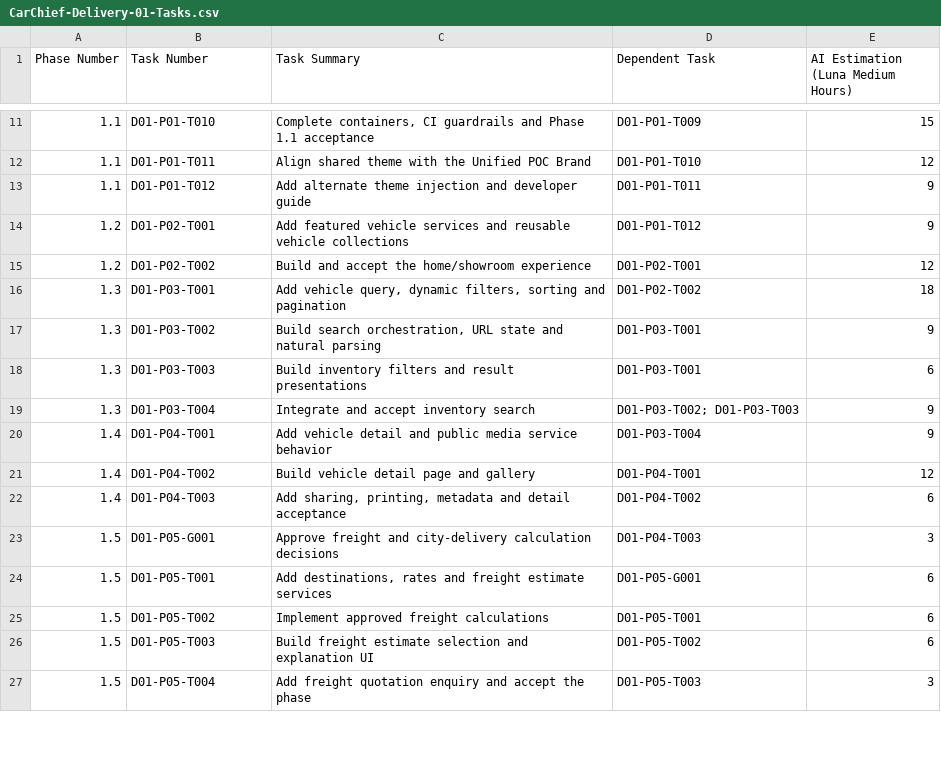
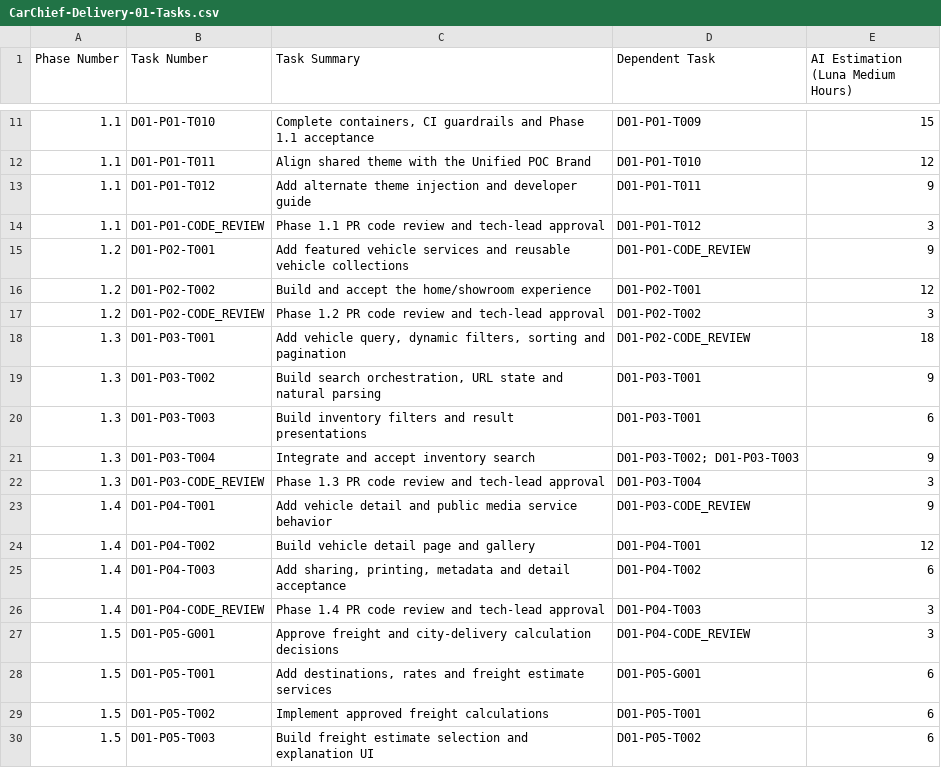
Before and after one commit to charithwellage/customerpanel, a CSV file: tasks/delivery_01/CarChief-Delivery-01-Tasks.csv, drawn as a sheet; only a part is shown, gaps mark what is left out; the shorter side is filled out with more unchanged rows; the diff covers the shown part only.

Commit message:
Added code review rules to the tasks

```diff
--- a/tasks/delivery_01/CarChief-Delivery-01-Tasks.csv
+++ b/tasks/delivery_01/CarChief-Delivery-01-Tasks.csv
@@ -13,5 +13,7 @@
 1.1,D01-P01-T012,Add alternate theme injection and developer guide,D01-P01-T011,9
-1.2,D01-P02-T001,Add featured vehicle services and reusable vehicle collections,D01-P01-T012,9
+1.1,D01-P01-CODE_REVIEW,Phase 1.1 PR code review and tech-lead approval,D01-P01-T012,3
+1.2,D01-P02-T001,Add featured vehicle services and reusable vehicle collections,D01-P01-CODE_REVIEW,9
 1.2,D01-P02-T002,Build and accept the home/showroom experience,D01-P02-T001,12
-1.3,D01-P03-T001,"Add vehicle query, dynamic filters, sorting and pagination",D01-P02-T002,18
+1.2,D01-P02-CODE_REVIEW,Phase 1.2 PR code review and tech-lead approval,D01-P02-T002,3
+1.3,D01-P03-T001,"Add vehicle query, dynamic filters, sorting and pagination",D01-P02-CODE_REVIEW,18
 1.3,D01-P03-T002,"Build search orchestration, URL state and natural parsing",D01-P03-T001,9
@@ -19,6 +21,8 @@
 1.3,D01-P03-T004,Integrate and accept inventory search,D01-P03-T002; D01-P03-T003,9
-1.4,D01-P04-T001,Add vehicle detail and public media service behavior,D01-P03-T004,9
+1.3,D01-P03-CODE_REVIEW,Phase 1.3 PR code review and tech-lead approval,D01-P03-T004,3
+1.4,D01-P04-T001,Add vehicle detail and public media service behavior,D01-P03-CODE_REVIEW,9
 1.4,D01-P04-T002,Build vehicle detail page and gallery,D01-P04-T001,12
 1.4,D01-P04-T003,"Add sharing, printing, metadata and detail acceptance",D01-P04-T002,6
-1.5,D01-P05-G001,Approve freight and city-delivery calculation decisions,D01-P04-T003,3
+1.4,D01-P04-CODE_REVIEW,Phase 1.4 PR code review and tech-lead approval,D01-P04-T003,3
+1.5,D01-P05-G001,Approve freight and city-delivery calculation decisions,D01-P04-CODE_REVIEW,3
 1.5,D01-P05-T001,"Add destinations, rates and freight estimate services",D01-P05-G001,6
```
Also changed, not shown: 4 added rows and 4 edited cells elsewhere in this file, 57 other files.
